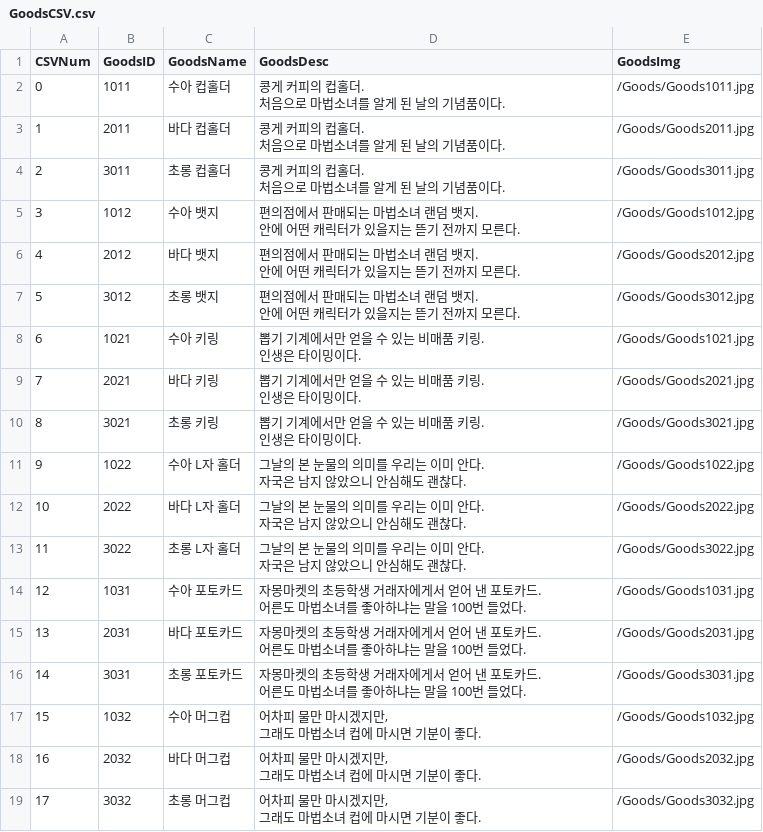
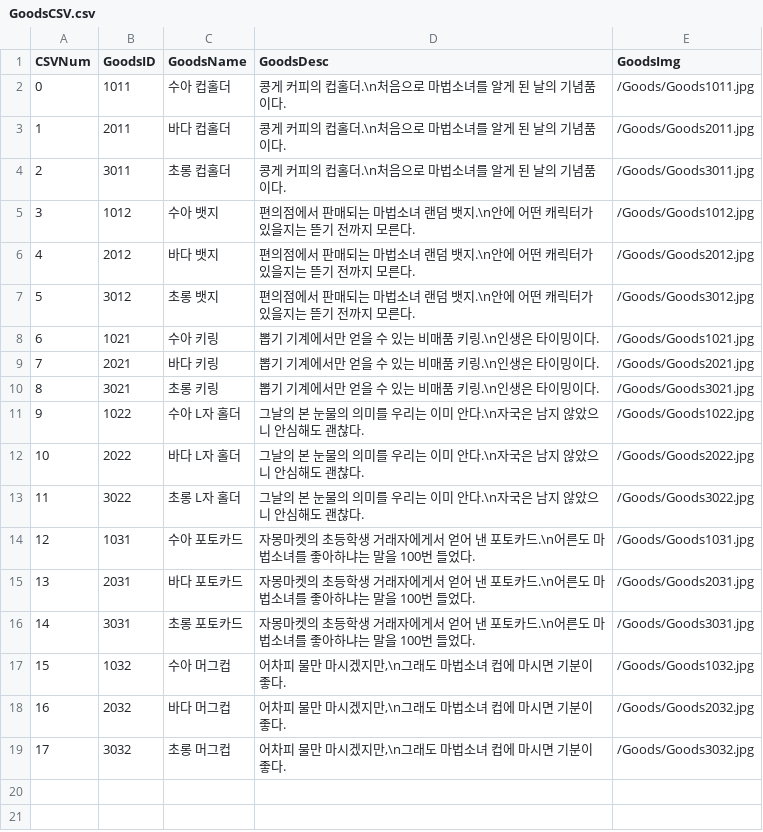
Before and after one commit to pompompurinrin/Dedug, a CSV file: Dedug_game/Assets/Resources/GoodsCSV.csv, drawn as a sheet.

```diff
--- a/Dedug_game/Assets/Resources/GoodsCSV.csv
+++ b/Dedug_game/Assets/Resources/GoodsCSV.csv
@@ -1,37 +1,19 @@
 CSVNum,GoodsID,GoodsName,GoodsDesc,GoodsImg
-0,1011,수아 컵홀더,"콩게 커피의 컵홀더.
-처음으로 마법소녀를 알게 된 날의 기념품이다.",/Goods/Goods1011.jpg
-1,2011,바다 컵홀더,"콩게 커피의 컵홀더.
-처음으로 마법소녀를 알게 된 날의 기념품이다.",/Goods/Goods2011.jpg
-2,3011,초롱 컵홀더,"콩게 커피의 컵홀더.
-처음으로 마법소녀를 알게 된 날의 기념품이다.",/Goods/Goods3011.jpg
-3,1012,수아 뱃지,"편의점에서 판매되는 마법소녀 랜덤 뱃지.
-안에 어떤 캐릭터가 있을지는 뜯기 전까지 모른다.",/Goods/Goods1012.jpg
-4,2012,바다 뱃지,"편의점에서 판매되는 마법소녀 랜덤 뱃지.
-안에 어떤 캐릭터가 있을지는 뜯기 전까지 모른다.",/Goods/Goods2012.jpg
-5,3012,초롱 뱃지,"편의점에서 판매되는 마법소녀 랜덤 뱃지.
-안에 어떤 캐릭터가 있을지는 뜯기 전까지 모른다.",/Goods/Goods3012.jpg
-6,1021,수아 키링,"뽑기 기계에서만 얻을 수 있는 비매품 키링.
-인생은 타이밍이다.",/Goods/Goods1021.jpg
-7,2021,바다 키링,"뽑기 기계에서만 얻을 수 있는 비매품 키링.
-인생은 타이밍이다.",/Goods/Goods2021.jpg
-8,3021,초롱 키링,"뽑기 기계에서만 얻을 수 있는 비매품 키링.
-인생은 타이밍이다.",/Goods/Goods3021.jpg
-9,1022,수아 L자 홀더,"그날의 본 눈물의 의미를 우리는 이미 안다.
-자국은 남지 않았으니 안심해도 괜찮다.",/Goods/Goods1022.jpg
-10,2022,바다 L자 홀더,"그날의 본 눈물의 의미를 우리는 이미 안다.
-자국은 남지 않았으니 안심해도 괜찮다.",/Goods/Goods2022.jpg
-11,3022,초롱 L자 홀더,"그날의 본 눈물의 의미를 우리는 이미 안다.
-자국은 남지 않았으니 안심해도 괜찮다.",/Goods/Goods3022.jpg
-12,1031,수아 포토카드,"자몽마켓의 초등학생 거래자에게서 얻어 낸 포토카드.
-어른도 마법소녀를 좋아하냐는 말을 100번 들었다.",/Goods/Goods1031.jpg
-13,2031,바다 포토카드,"자몽마켓의 초등학생 거래자에게서 얻어 낸 포토카드.
-어른도 마법소녀를 좋아하냐는 말을 100번 들었다.",/Goods/Goods2031.jpg
-14,3031,초롱 포토카드,"자몽마켓의 초등학생 거래자에게서 얻어 낸 포토카드.
-어른도 마법소녀를 좋아하냐는 말을 100번 들었다.",/Goods/Goods3031.jpg
-15,1032,수아 머그컵,"어차피 물만 마시겠지만,
-그래도 마법소녀 컵에 마시면 기분이 좋다.",/Goods/Goods1032.jpg
-16,2032,바다 머그컵,"어차피 물만 마시겠지만,
-그래도 마법소녀 컵에 마시면 기분이 좋다.",/Goods/Goods2032.jpg
-17,3032,초롱 머그컵,"어차피 물만 마시겠지만,
-그래도 마법소녀 컵에 마시면 기분이 좋다.",/Goods/Goods3032.jpg
+0,1011,수아 컵홀더,콩게 커피의 컵홀더.\n처음으로 마법소녀를 알게 된 날의 기념품이다.,/Goods/Goods1011.jpg
+1,2011,바다 컵홀더,콩게 커피의 컵홀더.\n처음으로 마법소녀를 알게 된 날의 기념품이다.,/Goods/Goods2011.jpg
+2,3011,초롱 컵홀더,콩게 커피의 컵홀더.\n처음으로 마법소녀를 알게 된 날의 기념품이다.,/Goods/Goods3011.jpg
+3,1012,수아 뱃지,편의점에서 판매되는 마법소녀 랜덤 뱃지.\n안에 어떤 캐릭터가 있을지는 뜯기 전까지 모른다.,/Goods/Goods1012.jpg
+4,2012,바다 뱃지,편의점에서 판매되는 마법소녀 랜덤 뱃지.\n안에 어떤 캐릭터가 있을지는 뜯기 전까지 모른다.,/Goods/Goods2012.jpg
+5,3012,초롱 뱃지,편의점에서 판매되는 마법소녀 랜덤 뱃지.\n안에 어떤 캐릭터가 있을지는 뜯기 전까지 모른다.,/Goods/Goods3012.jpg
+6,1021,수아 키링,뽑기 기계에서만 얻을 수 있는 비매품 키링.\n인생은 타이밍이다.,/Goods/Goods1021.jpg
+7,2021,바다 키링,뽑기 기계에서만 얻을 수 있는 비매품 키링.\n인생은 타이밍이다.,/Goods/Goods2021.jpg
+8,3021,초롱 키링,뽑기 기계에서만 얻을 수 있는 비매품 키링.\n인생은 타이밍이다.,/Goods/Goods3021.jpg
+9,1022,수아 L자 홀더,그날의 본 눈물의 의미를 우리는 이미 안다.\n자국은 남지 않았으니 안심해도 괜찮다.,/Goods/Goods1022.jpg
+10,2022,바다 L자 홀더,그날의 본 눈물의 의미를 우리는 이미 안다.\n자국은 남지 않았으니 안심해도 괜찮다.,/Goods/Goods2022.jpg
+11,3022,초롱 L자 홀더,그날의 본 눈물의 의미를 우리는 이미 안다.\n자국은 남지 않았으니 안심해도 괜찮다.,/Goods/Goods3022.jpg
+12,1031,수아 포토카드,자몽마켓의 초등학생 거래자에게서 얻어 낸 포토카드.\n어른도 마법소녀를 좋아하냐는 말을 100번 들었다.,/Goods/Goods1031.jpg
+13,2031,바다 포토카드,자몽마켓의 초등학생 거래자에게서 얻어 낸 포토카드.\n어른도 마법소녀를 좋아하냐는 말을 100번 들었다.,/Goods/Goods2031.jpg
+14,3031,초롱 포토카드,자몽마켓의 초등학생 거래자에게서 얻어 낸 포토카드.\n어른도 마법소녀를 좋아하냐는 말을 100번 들었다.,/Goods/Goods3031.jpg
+15,1032,수아 머그컵,"어차피 물만 마시겠지만,\n그래도 마법소녀 컵에 마시면 기분이 좋다.",/Goods/Goods1032.jpg
+16,2032,바다 머그컵,"어차피 물만 마시겠지만,\n그래도 마법소녀 컵에 마시면 기분이 좋다.",/Goods/Goods2032.jpg
+17,3032,초롱 머그컵,"어차피 물만 마시겠지만,\n그래도 마법소녀 컵에 마시면 기분이 좋다.",/Goods/Goods3032.jpg
```
Also changed, not shown: 7 other files.
